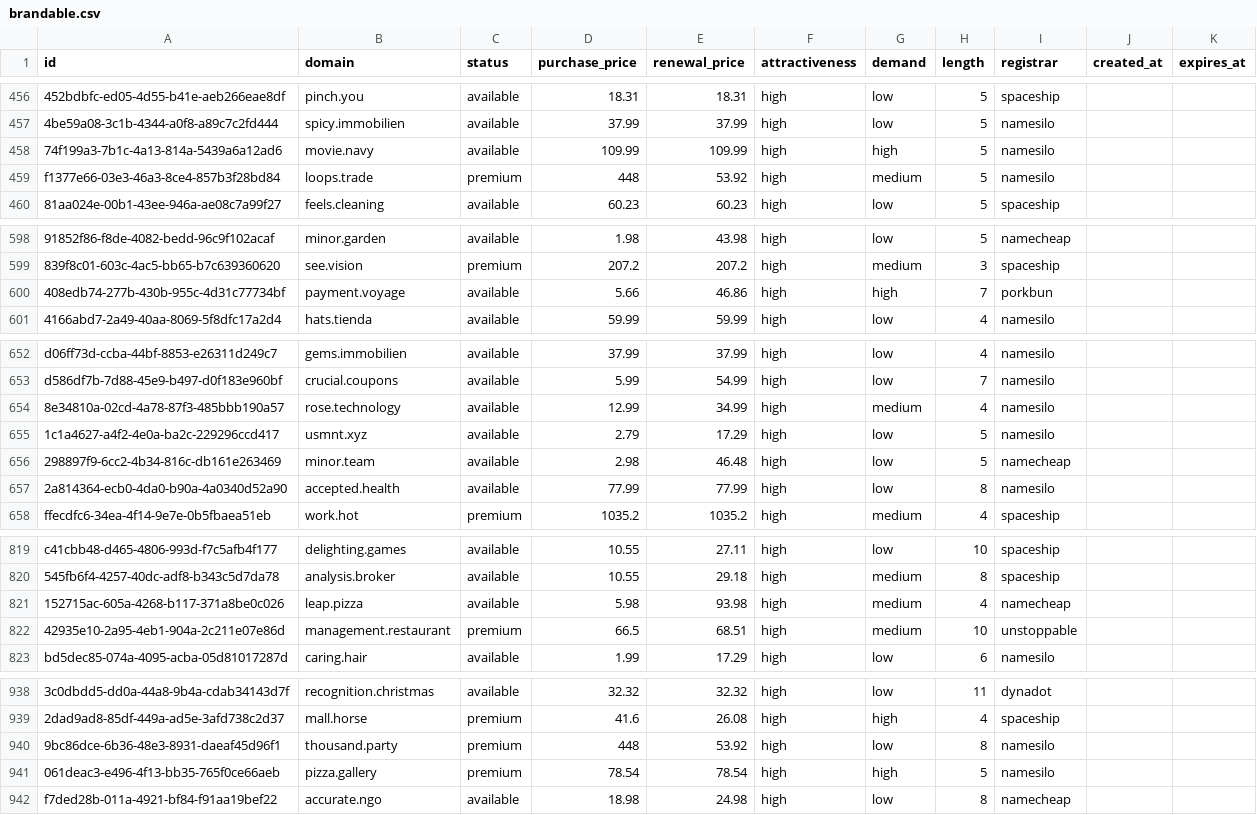
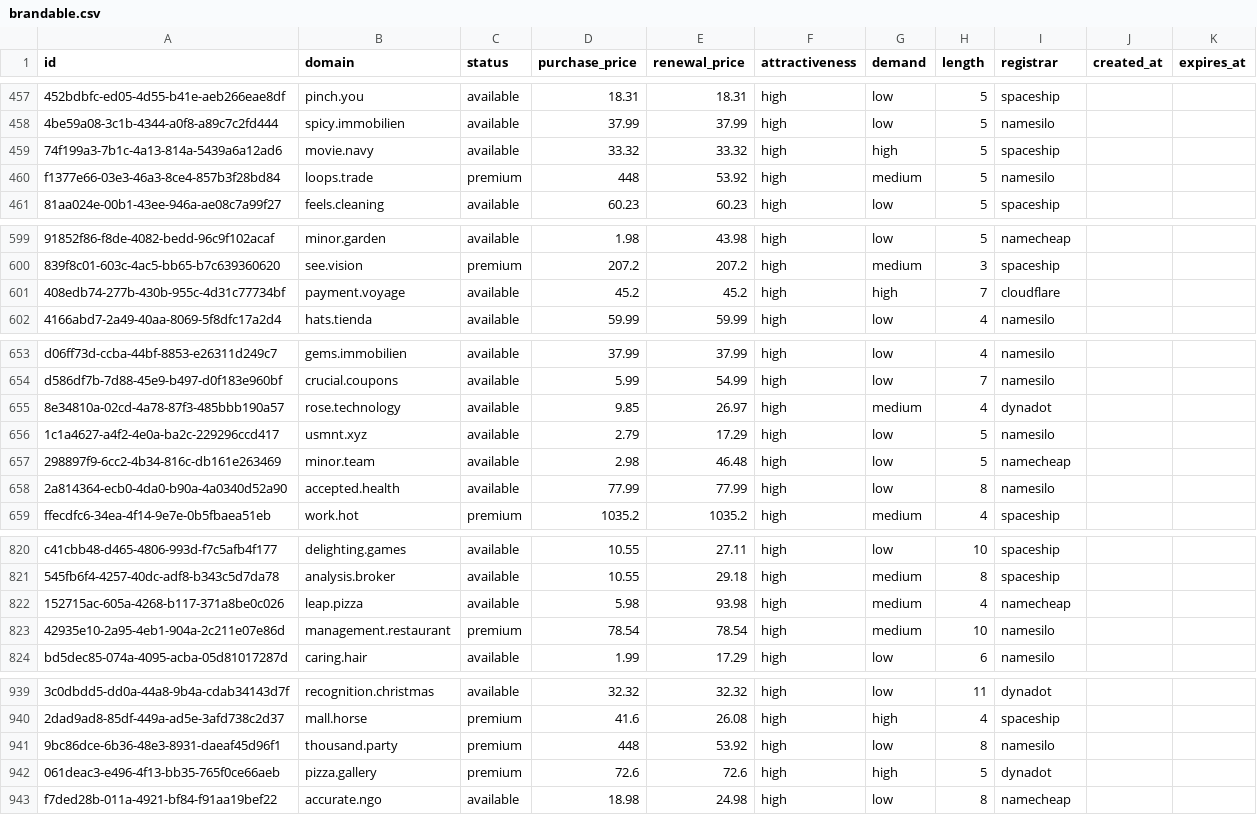
Before and after one commit to UniqueDomains/brandable-oneword-domains, a CSV file: brandable.csv, drawn as a sheet; only a part is shown, gaps mark what is left out; addresses are those after the commit; the diff covers the shown part only; the diff names each change by its address in the sheet, - before the commit and + after, or states it on an @@ line.

```diff
--- a/brandable.csv
+++ b/brandable.csv
-D459 (purchase_price): 109.99
+D459 (purchase_price): 33.32
-E459 (renewal_price): 109.99
+E459 (renewal_price): 33.32
-I459 (registrar): namesilo
+I459 (registrar): spaceship
-D601 (purchase_price): 5.66
+D601 (purchase_price): 45.2
-E601 (renewal_price): 46.86
+E601 (renewal_price): 45.2
-I601 (registrar): porkbun
+I601 (registrar): cloudflare
-D655 (purchase_price): 12.99
+D655 (purchase_price): 9.85
-E655 (renewal_price): 34.99
+E655 (renewal_price): 26.97
-I655 (registrar): namesilo
+I655 (registrar): dynadot
-D823 (purchase_price): 66.5
+D823 (purchase_price): 78.54
-E823 (renewal_price): 68.51
+E823 (renewal_price): 78.54
-I823 (registrar): unstoppable
+I823 (registrar): namesilo
-D942 (purchase_price): 78.54
+D942 (purchase_price): 72.6
-E942 (renewal_price): 78.54
+E942 (renewal_price): 72.6
-I942 (registrar): namesilo
+I942 (registrar): dynadot
```
Also changed, not shown: 1 added row, 1 removed row and 28 edited cells elsewhere in this file, 5 other files.
